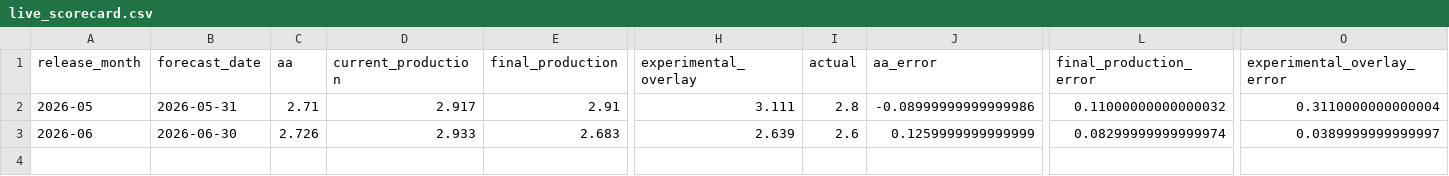
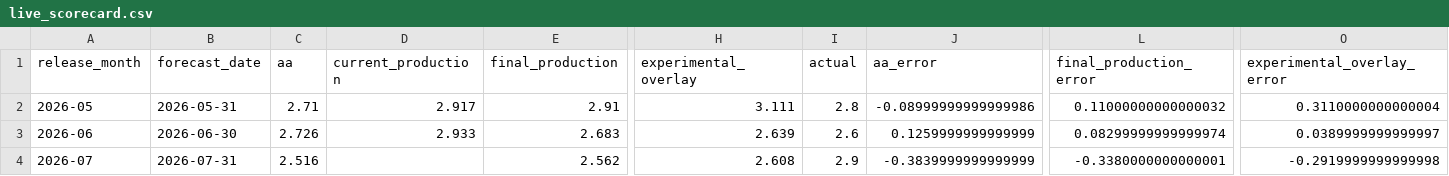
Before and after one commit to adambutlin/nowcast, a CSV file: data/live_scorecard.csv, drawn as a sheet; only a part is shown, gaps mark what is left out; rows hold the shown columns only; the diff names each change by its address in the sheet, - before the commit and + after, or states it on an @@ line.

```diff
--- a/data/live_scorecard.csv
+++ b/data/live_scorecard.csv
+row 4: 2026-07 | 2026-07-31 | 2.516 |  | 2.562 | 2.608 | 2.9 | -0.3839999999999999 | -0.3380000000000001 | -0.2919999999999998
```
Also changed, not shown: data/live_scorecard_core.csv, 3 other files.
